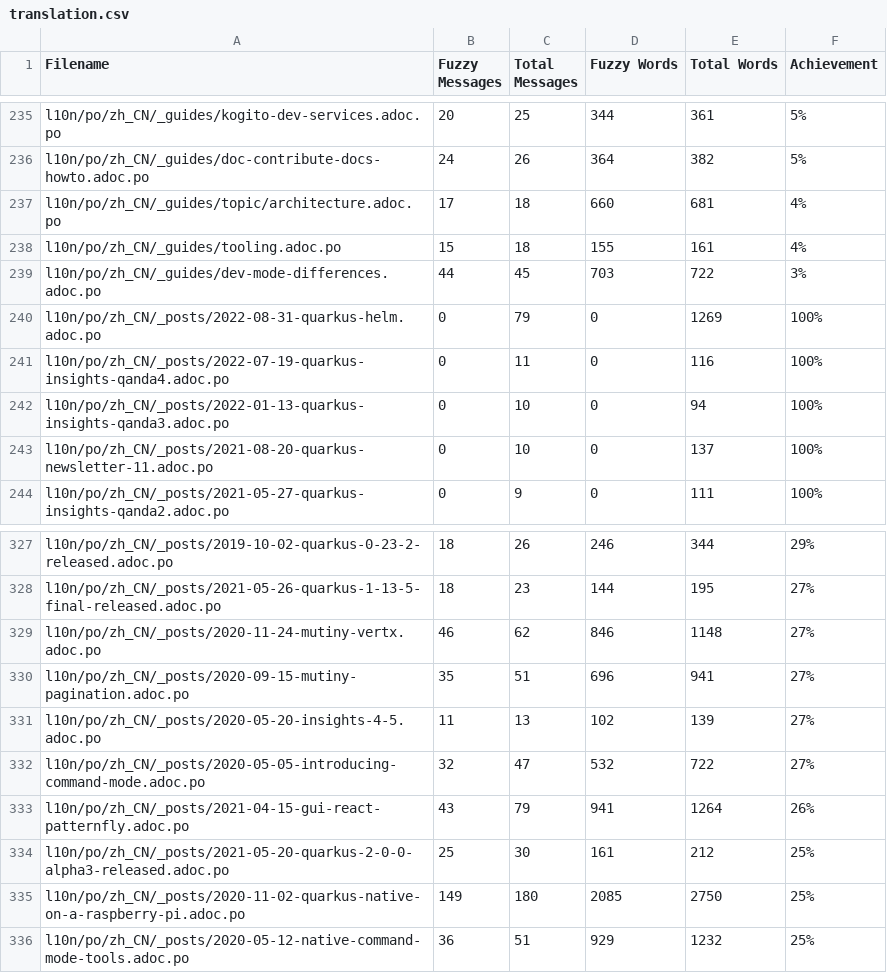
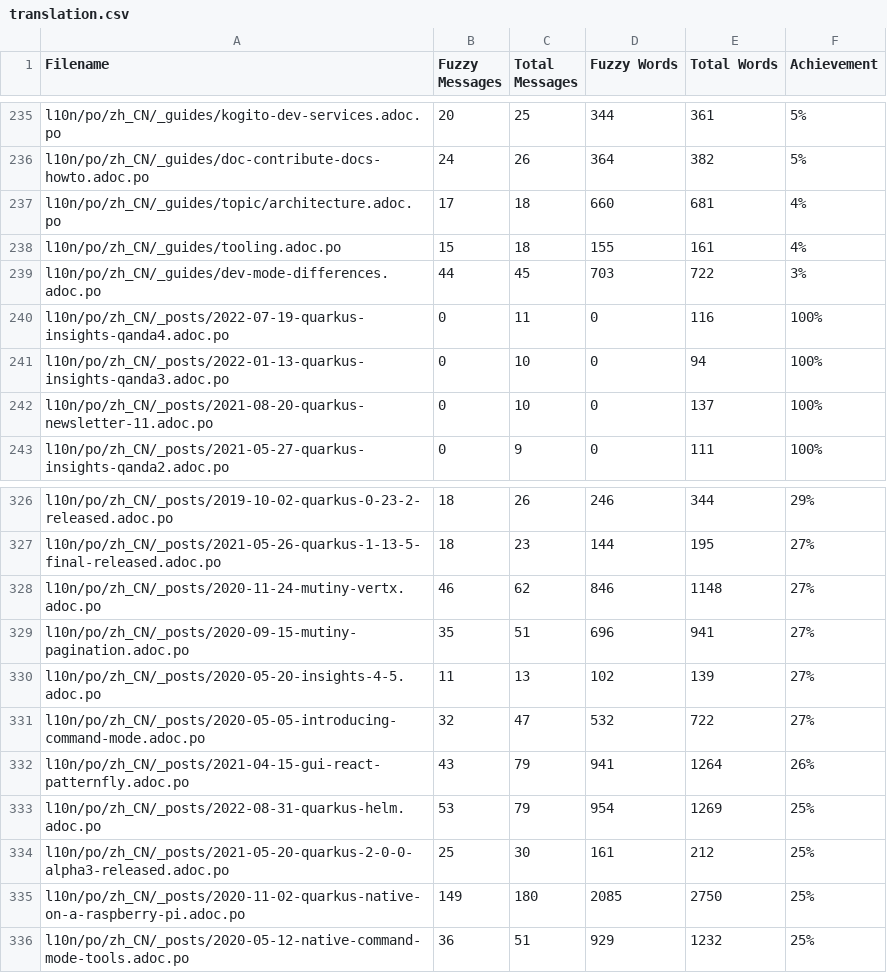
Before and after one commit to shadowmanportfolio/cn.quarkus.io, a CSV file: l10n/stats/translation.csv, drawn as a sheet; only a part is shown, gaps mark what is left out; removed rows and columns are numbered as before the commit, all else as after; the diff names each change by its address in the sheet, - before the commit and + after, or states it on an @@ line.

Commit message:
Update translation stats

```diff
--- a/l10n/stats/translation.csv
+++ b/l10n/stats/translation.csv
-row 240: l10n/po/zh_CN/_posts/2022-08-31-quarkus-helm.adoc.po | 0 | 79 | 0 | 1269 | 100%
+row 333: l10n/po/zh_CN/_posts/2022-08-31-quarkus-helm.adoc.po | 53 | 79 | 954 | 1269 | 25%
```
